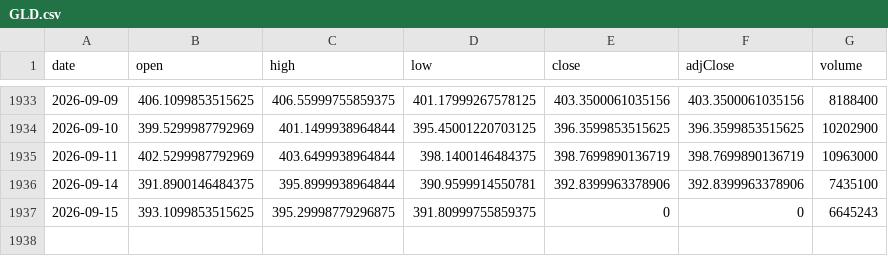
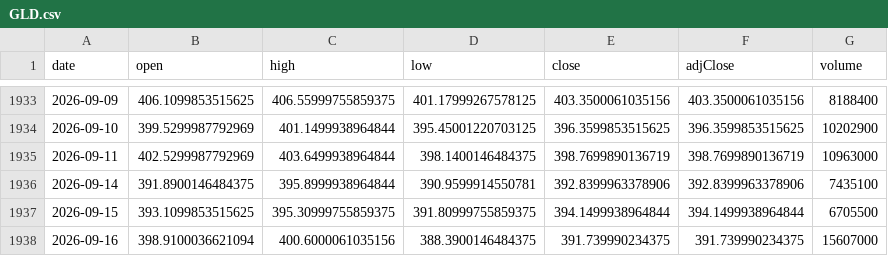
Before and after one commit to chrysaora5147/Oracle-Arena, a CSV file: data/prices/GLD.csv, drawn as a sheet; only a part is shown, gaps mark what is left out.

```diff
--- a/data/prices/GLD.csv
+++ b/data/prices/GLD.csv
@@ -1936,2 +1936,3 @@ date,open,high,low,close,adjClose,volume
 2026-09-14,391.8900146484375,395.8999938964844,390.9599914550781,392.8399963378906,392.8399963378906,7435100
-2026-09-15,393.1099853515625,395.29998779296875,391.80999755859375,0,0,6645243
+2026-09-15,393.1099853515625,395.30999755859375,391.80999755859375,394.1499938964844,394.1499938964844,6705500
+2026-09-16,398.9100036621094,400.6000061035156,388.3900146484375,391.739990234375,391.739990234375,15607000
```
Also changed, not shown: data/prices/QQQ.csv, data/prices/SPY.csv.
